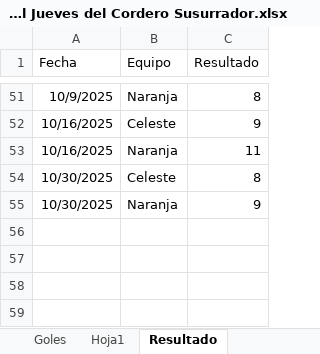
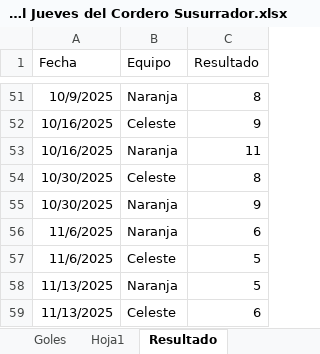
Before and after one commit to lladamartin/JuevesdelCorderoSusurrador, an Excel workbook: docs/Base Futbol Jueves del Cordero Susurrador.xlsx, sheet Resultado, drawn as a sheet; only a part is shown, gaps mark what is left out; values as stored, in another font and other column widths than the file's, no borders; the diff names each change by its address in the sheet, - before the commit and + after, or states it on an @@ line.

```diff
--- a/docs/Base Futbol Jueves del Cordero Susurrador.xlsx (sheet Resultado)
+++ b/docs/Base Futbol Jueves del Cordero Susurrador.xlsx (sheet Resultado)
+row 56: 11/6/2025 | Naranja | 6
+row 57: 11/6/2025 | Celeste | 5
+row 58: 11/13/2025 | Naranja | 5
+row 59: 11/13/2025 | Celeste | 6
```
Also changed, not shown: sheet Goles, sheet Hoja1, 1 other file.
